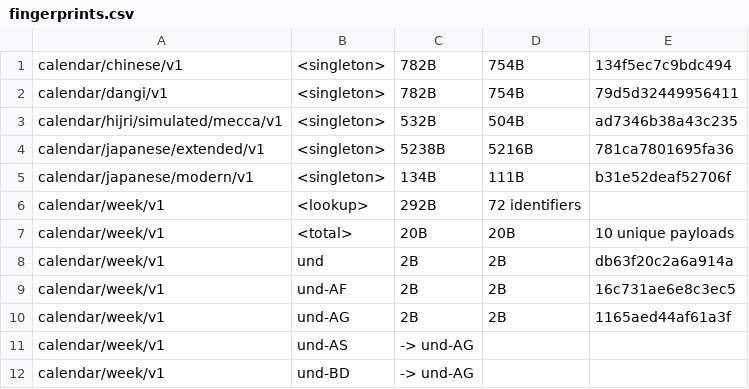
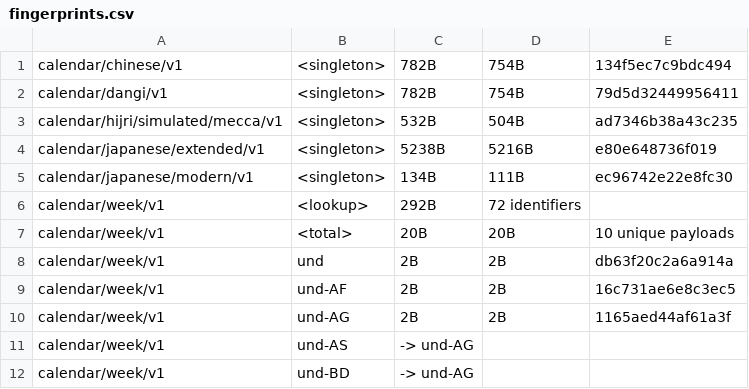
Before and after one commit to unicode-org/icu4x, a CSV file: provider/data/calendar/fingerprints.csv, drawn as a sheet; only a part is shown.

```diff
--- a/provider/data/calendar/fingerprints.csv
+++ b/provider/data/calendar/fingerprints.csv
@@ -3,4 +3,4 @@ calendar/dangi/v1, <singleton>, 782B, 754B, 79d5d32449956411
 calendar/hijri/simulated/mecca/v1, <singleton>, 532B, 504B, ad7346b38a43c235
-calendar/japanese/extended/v1, <singleton>, 5238B, 5216B, 781ca7801695fa36
-calendar/japanese/modern/v1, <singleton>, 134B, 111B, b31e52deaf52706f
+calendar/japanese/extended/v1, <singleton>, 5238B, 5216B, e80e648736f019
+calendar/japanese/modern/v1, <singleton>, 134B, 111B, ec96742e22e8fc30
 calendar/week/v1, <lookup>, 292B, 72 identifiers
```
Also changed, not shown: 9 other files.
